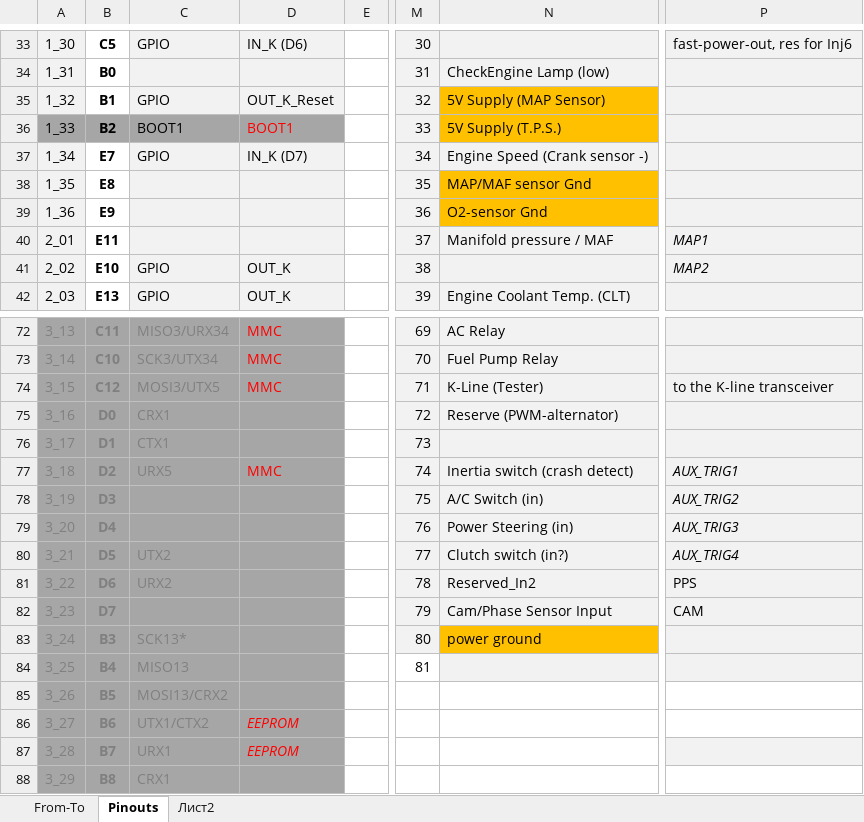
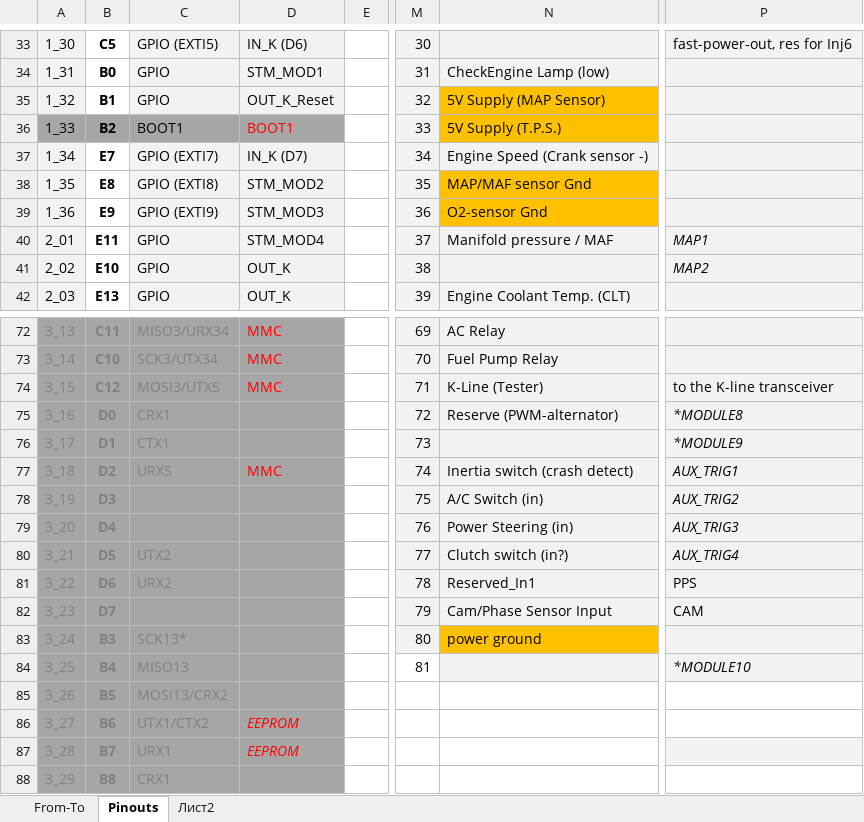
Before and after one commit to andreika-git/deucalion, an Excel workbook: pin_map.xlsx, sheet Pinouts, drawn as a sheet; only a part is shown, gaps mark what is left out; values as stored, in another font and other column widths than the file's, no borders; the diff covers the shown part only; the diff names each change by its address in the sheet, - before the commit and + after, or states it on an @@ line.

```diff
--- a/pin_map.xlsx (sheet Pinouts)
+++ b/pin_map.xlsx (sheet Pinouts)
-C33: GPIO
+C33: GPIO (EXTI5)
-C34: (empty)
+C34: GPIO
-D34: (empty)
+D34: STM_MOD1
-C37: GPIO
+C37: GPIO (EXTI7)
-C38: (empty)
+C38: GPIO (EXTI8)
-D38: (empty)
+D38: STM_MOD2
-C39: (empty)
+C39: GPIO (EXTI9)
-D39: (empty)
+D39: STM_MOD3
-C40: (empty)
+C40: GPIO
-D40: (empty)
+D40: STM_MOD4
-P75: (empty)
+P75: *MODULE8
-P76: (empty)
+P76: *MODULE9
-N81: Reserved_In2
+N81: Reserved_In1
-P84: (empty)
+P84: *MODULE10
```
Also changed, not shown: 57 edited cells and cell formats elsewhere in this sheet, 35 other files.
